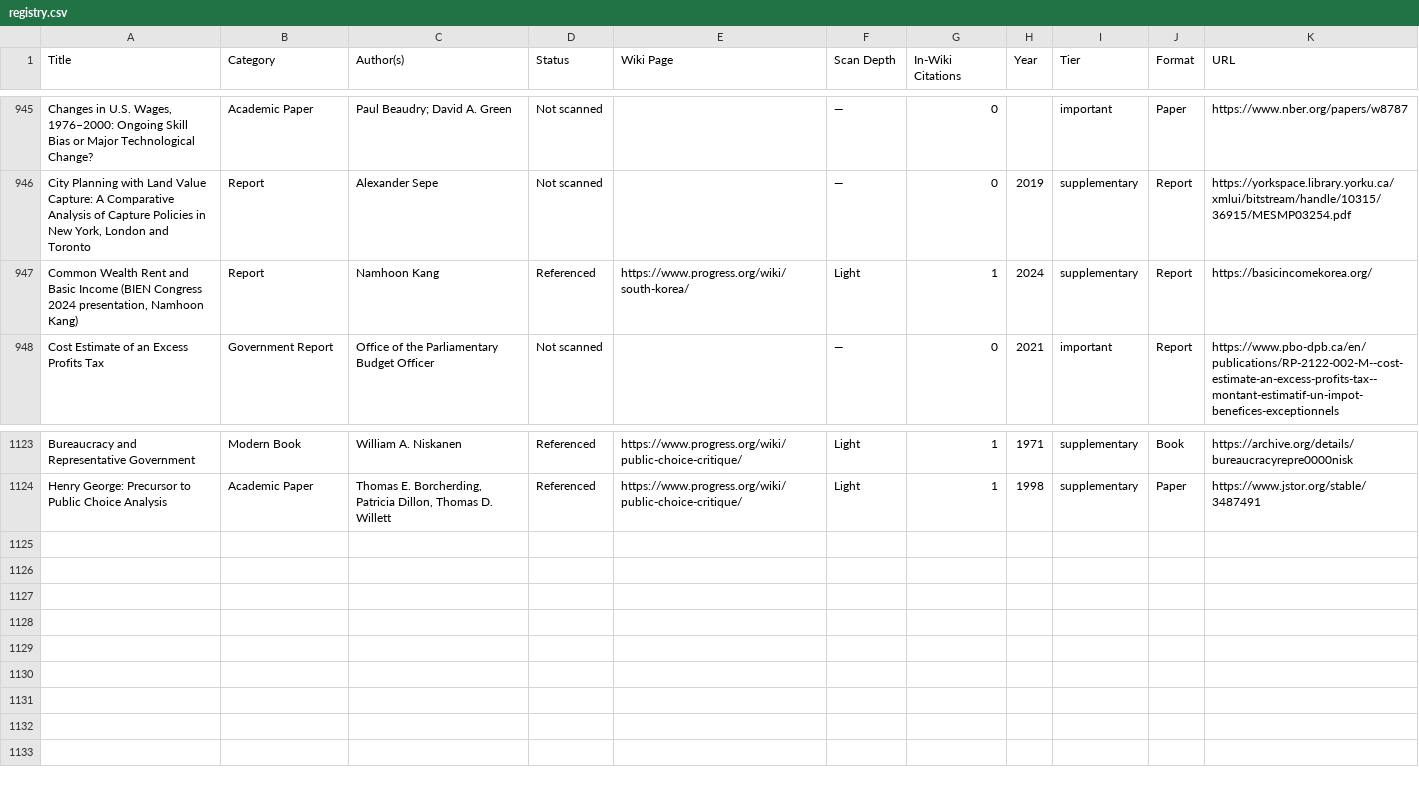
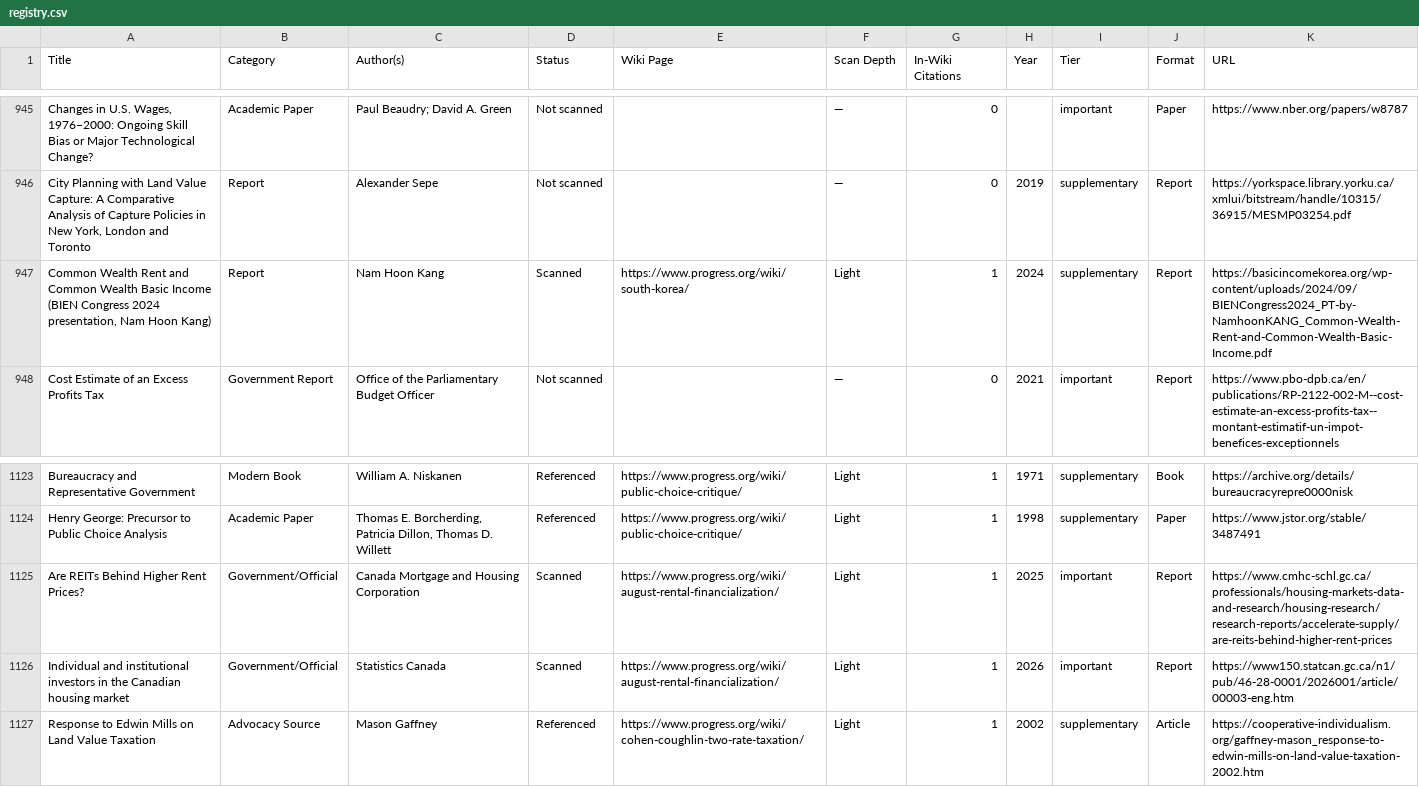
Before and after one commit to floydmari/georgism-wiki, a CSV file: sources/registry.csv, drawn as a sheet; only a part is shown, gaps mark what is left out; the diff names each change by its address in the sheet, - before the commit and + after, or states it on an @@ line.

```diff
--- a/sources/registry.csv
+++ b/sources/registry.csv
-A947 (Title): …Rent and Basic Income (BIEN Congress 2024 presentation, Namhoon Kang)
+A947 (Title): …Rent and Common Wealth Basic Income (BIEN Congress 2024 presentation, Nam Hoon Kang)
-C947 (Author(s)): Namhoon Kang
+C947 (Author(s)): Nam Hoon Kang
-D947 (Status): Referenced
+D947 (Status): Scanned
-K947 (URL): https://basicincomekorea.org/
+K947 (URL): https://basicincomekorea.org/wp-content/uploads/2024/09/BIENCongress2024_PT-by-NamhoonKANG_Common-Wealth-Rent-and-Common-Wealth-Basic-Income.pdf
+row 1125: Are REITs Behind Higher Rent Prices? | Government/Official | Canada Mortgage and Housing Corporation | Scanned | https://www.progress.org/wiki/august-rental-financialization/ | Light | 1 | 2025 | important | Report | https://www.cmhc-schl.gc.ca/professionals/housing-markets-data-and-research/housing-research/research-reports/accelerate-supply/are-reits-behind-higher-rent-prices
+row 1126: Individual and institutional investors in the Canadian housing market | Government/Official | Statistics Canada | Scanned | https://www.progress.org/wiki/august-rental-financialization/ | Light | 1 | 2026 | important | Report | https://www150.statcan.gc.ca/n1/pub/46-28-0001/2026001/article/00003-eng.htm
+row 1127: Response to Edwin Mills on Land Value Taxation | Advocacy Source | Mason Gaffney | Referenced | https://www.progress.org/wiki/cohen-coughlin-two-rate-taxation/ | Light | 1 | 2002 | supplementary | Article | https://cooperative-individualism.org/gaffney-mason_response-to-edwin-mills-on-land-value-taxation-2002.htm
```
Also changed, not shown: sources/wiki-inventory.csv, 17 other files.
